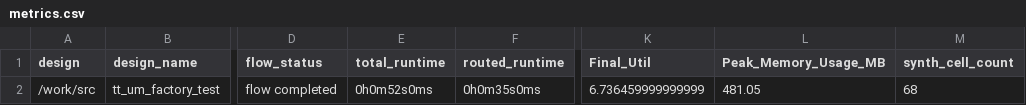
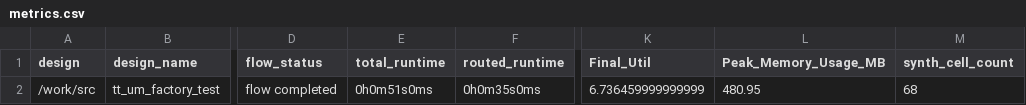
Before and after one commit to TinyTapeout/tinytapeout-07, a CSV file: projects/tt_um_factory_test/stats/metrics.csv, drawn as a sheet; only a part is shown, gaps mark what is left out; the diff names each change by its address in the sheet, - before the commit and + after, or states it on an @@ line.

Commit message:
feat: update project tt_um_factory_test from TinyTapeout/tt07-factory-test
Commit: 1d902b7d845bbf74325c8afa446bc7cee048e99b
Workflow: https://github.com/TinyTapeout/tt07-factory-test/actions/runs/8767662707

```diff
--- a/projects/tt_um_factory_test/stats/metrics.csv
+++ b/projects/tt_um_factory_test/stats/metrics.csv
-E2 (total_runtime): 0h0m52s0ms
+E2 (total_runtime): 0h0m51s0ms
-L2 (Peak_Memory_Usage_MB): 481.05
+L2 (Peak_Memory_Usage_MB): 480.95
```
Also changed, not shown: 4 other files.
